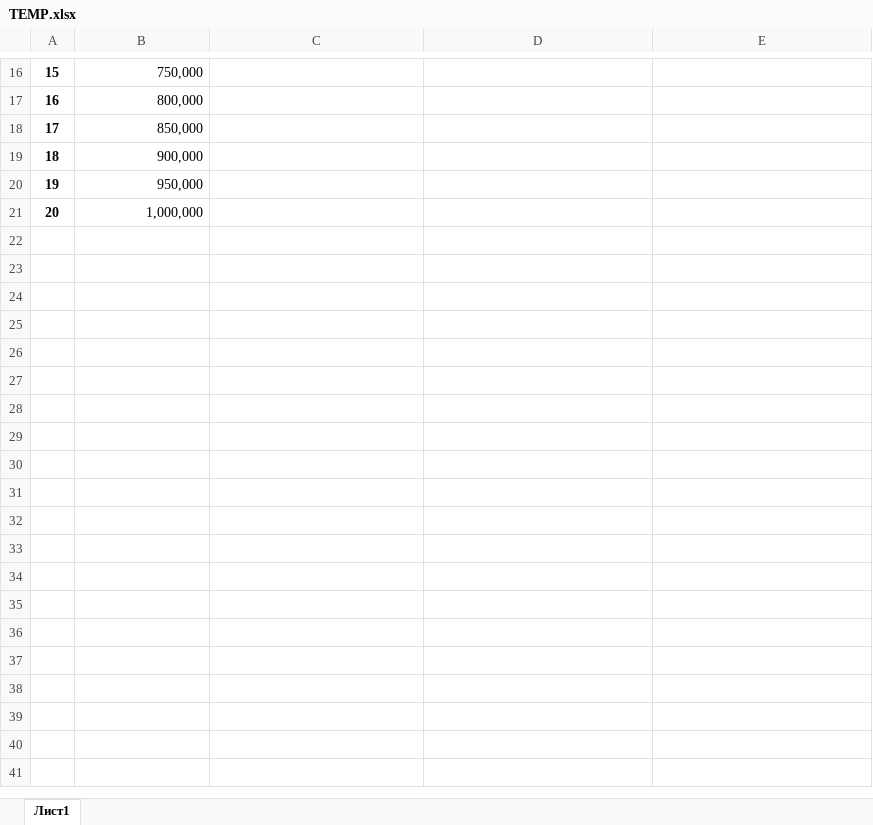
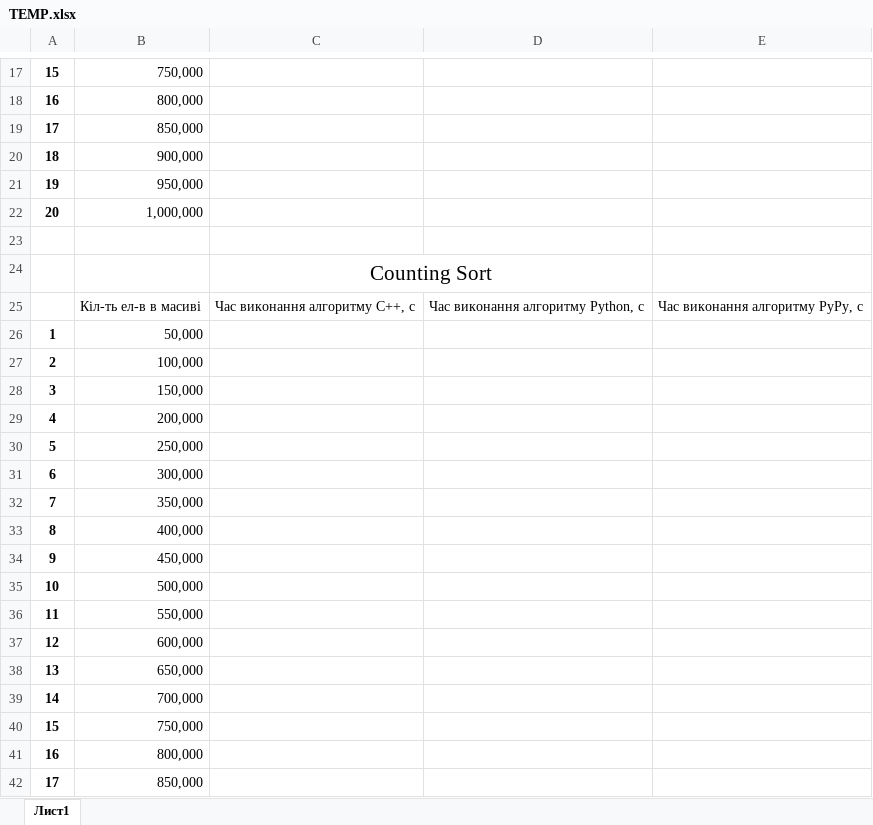
Before and after one commit to Tezlaa/AcademicWork, an Excel workbook: Semester3/ASD/lab/TEMP.xlsx, sheet Лист1, drawn as a sheet; only a part is shown, gaps mark what is left out; values as stored, in another font and other column widths than the file's, no borders; the diff covers the shown part only; the diff names each change by its address in the sheet, - before the commit and + after, or states it on an @@ line.

```diff
--- a/Semester3/ASD/lab/TEMP.xlsx (sheet Лист1)
+++ b/Semester3/ASD/lab/TEMP.xlsx (sheet Лист1)
+row 23: (empty)
+row 24:  |  | Counting Sort
+row 25:  | Кіл-ть ел-в в масиві | Час виконання алгоритму С++, c | Час виконання алгоритму Python, с | Час виконання алгоритму PyPy, с
+row 26: 1 | 50,000
+row 27: 2 | 100,000
+row 28: 3 | 150,000
+row 29: 4 | 200,000
+row 30: 5 | 250,000
+row 31: 6 | 300,000
+row 32: 7 | 350,000
+row 33: 8 | 400,000
+row 34: 9 | 450,000
+row 35: 10 | 500,000
+row 36: 11 | 550,000
+row 37: 12 | 600,000
+row 38: 13 | 650,000
+row 39: 14 | 700,000
+row 40: 15 | 750,000
+row 41: 16 | 800,000
+row 42: 17 | 850,000
```
Also changed, not shown: 27 added rows and 1 edited cell elsewhere in this sheet, Semester3/ASD/lab/ResultLab1.xlsx, 17 other files.
